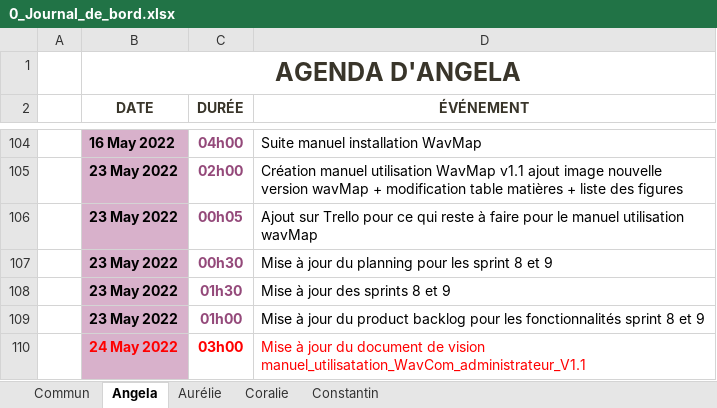
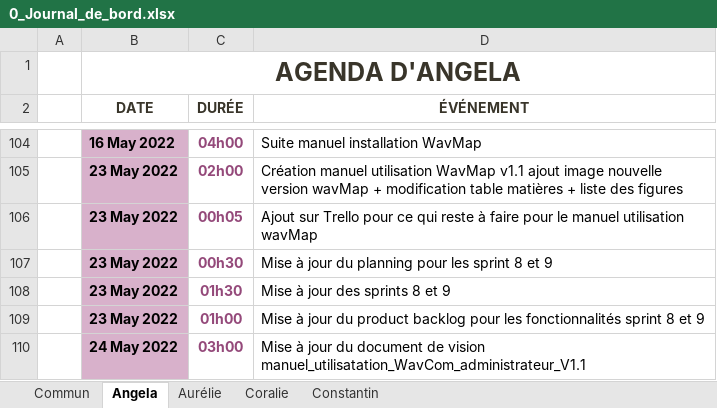
Before and after one commit to ConstantinHrrmn/WavContact, an Excel workbook: Documents/0_Journal_de_bord.xlsx, sheet Angela, drawn as a sheet; only a part is shown, gaps mark what is left out; values as stored, in another font and other column widths than the file's, no borders; table styles not drawn; the diff names each change by its address in the sheet, - before the commit and + after, or states it on an @@ line.

```diff
--- a/Documents/0_Journal_de_bord.xlsx (sheet Angela)
+++ b/Documents/0_Journal_de_bord.xlsx (sheet Angela)
-B110 text colour: #FF0000
+B110 text colour: black
-C110 text colour: #FF0000
+C110 text colour: #94497A
-D110 text colour: #FF0000
+D110 text colour: black
```
Also changed, not shown: sheet Aurélie, sheet Coralie.
